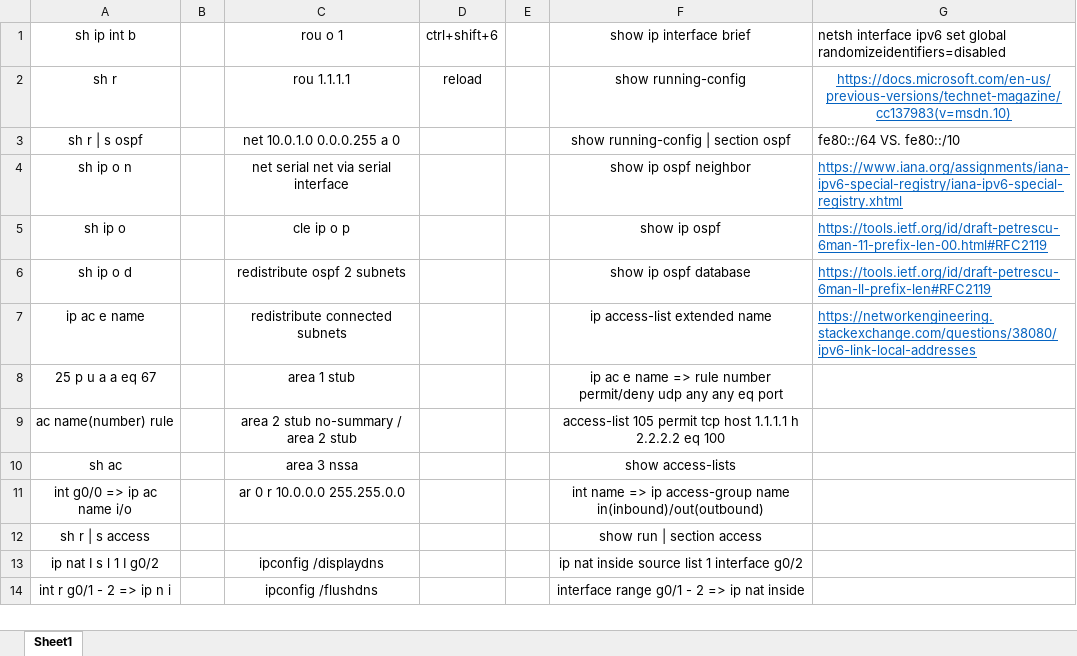
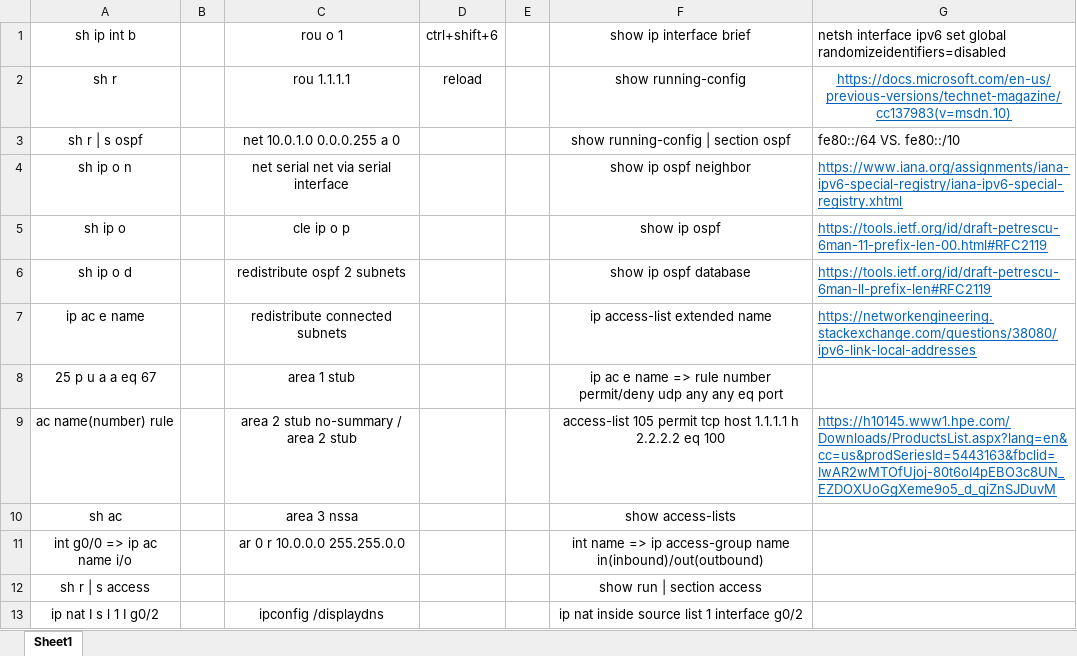
Before and after one commit to Shtekata/20.Softuni-Computer-Networking-Advanced, an Excel workbook: 01.Resources/SomeUsefulCommands.xlsx, sheet Sheet1, drawn as a sheet; only a part is shown; the shorter side is filled out with more unchanged rows; values as stored, in another font and other column widths than the file's, no borders; the diff names each change by its address in the sheet, - before the commit and + after, or states it on an @@ line.

```diff
--- a/01.Resources/SomeUsefulCommands.xlsx (sheet Sheet1)
+++ b/01.Resources/SomeUsefulCommands.xlsx (sheet Sheet1)
-G9: (empty)
+G9: https://h10145.www1.hpe.com/Downloads/ProductsList.aspx?lang=en&cc=us&prodSeriesId=5443163&fbclid=IwAR2wMTOfUjoj-80t6oI4pEBO3c8UN_EZDOXUoGgXeme9o5_d_qiZnSJDuvM
```
Also changed, not shown: 1 other file.
